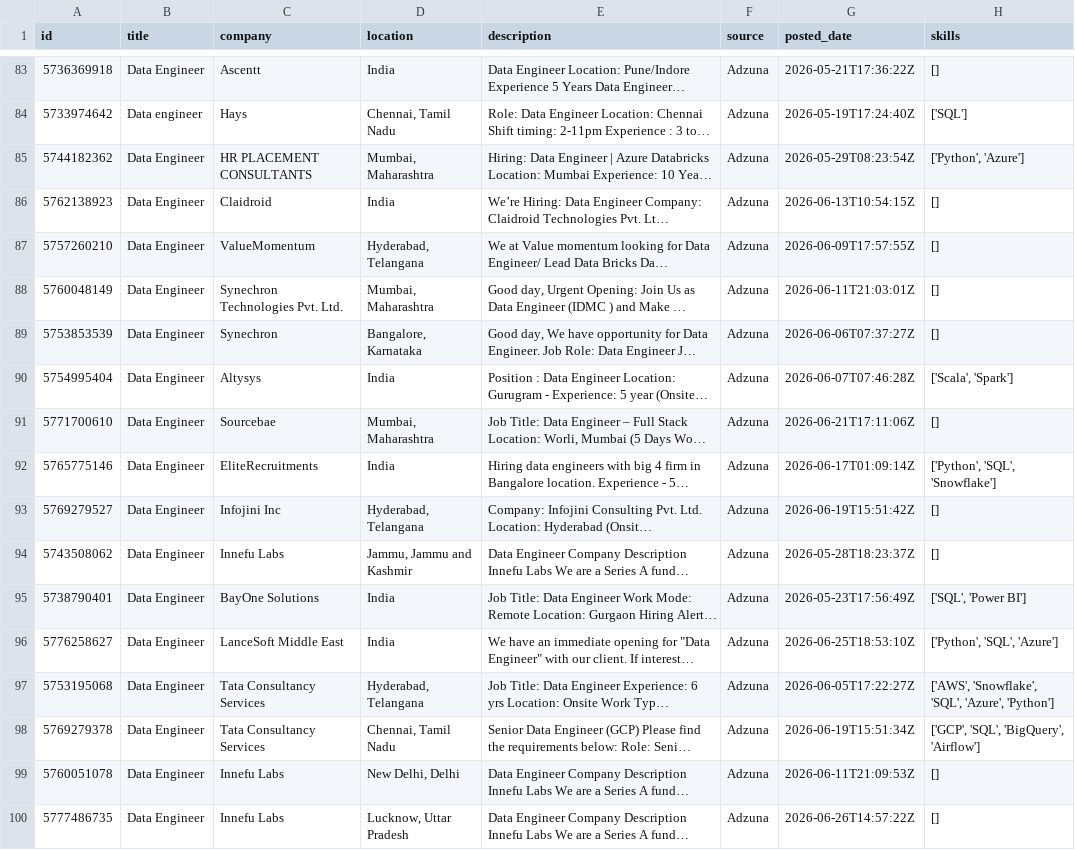
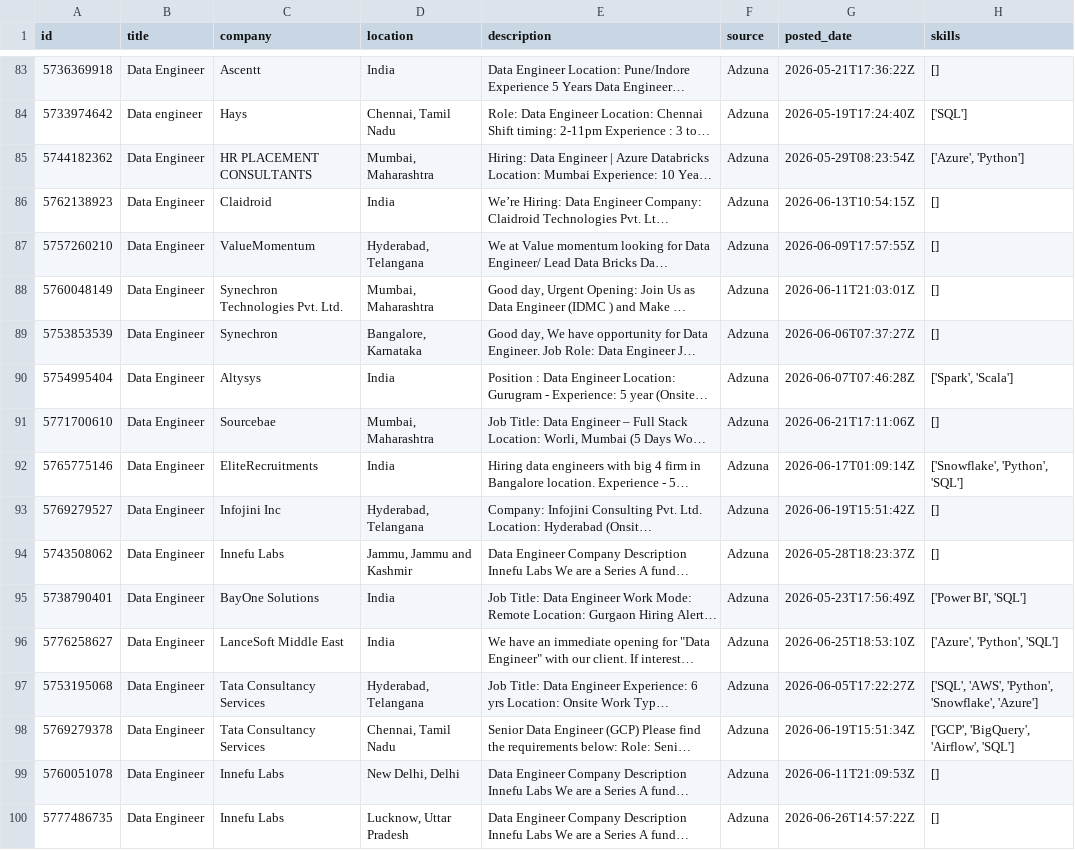
Before and after one commit to ShivaniEzhil/SkillTrend, a CSV file: data/processed/processed_jobs.csv, drawn as a sheet; only a part is shown, gaps mark what is left out; long unchanged cells end in …; the diff covers the shown part only; the diff names each change by its address in the sheet, - before the commit and + after, or states it on an @@ line.

```diff
--- a/data/processed/processed_jobs.csv
+++ b/data/processed/processed_jobs.csv
-H85 (skills): ['Python', 'Azure']
+H85 (skills): ['Azure', 'Python']
-H90 (skills): ['Scala', 'Spark']
+H90 (skills): ['Spark', 'Scala']
-H92 (skills): ['Python', 'SQL', 'Snowflake']
+H92 (skills): ['Snowflake', 'Python', 'SQL']
-H95 (skills): ['SQL', 'Power BI']
+H95 (skills): ['Power BI', 'SQL']
-H96 (skills): ['Python', 'SQL', 'Azure']
+H96 (skills): ['Azure', 'Python', 'SQL']
-H97 (skills): ['AWS', 'Snowflake', 'SQL', 'Azure', 'Python']
+H97 (skills): ['SQL', 'AWS', 'Python', 'Snowflake', 'Azure']
-H98 (skills): ['GCP', 'SQL', 'BigQuery', 'Airflow']
+H98 (skills): ['GCP', 'BigQuery', 'Airflow', 'SQL']
```
Also changed, not shown: 2 added rows, 1 moved row and 54 edited cells elsewhere in this file, 1 other file.
